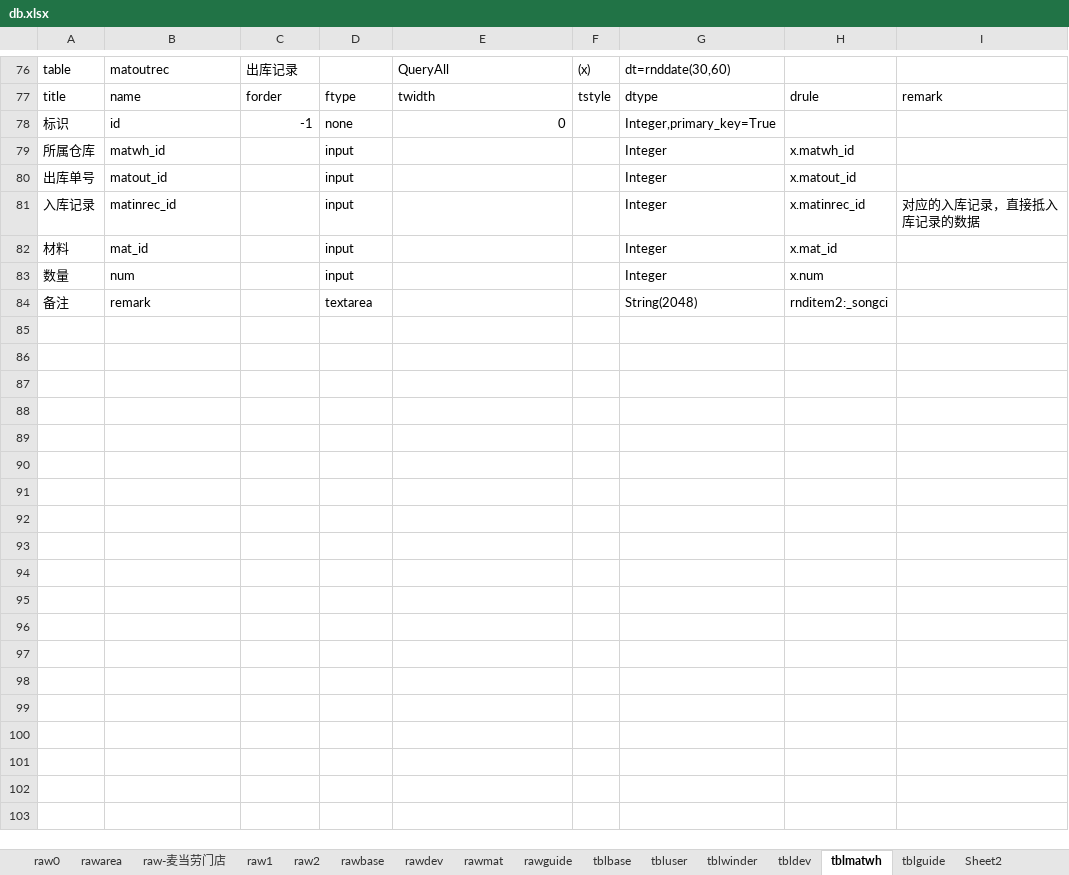
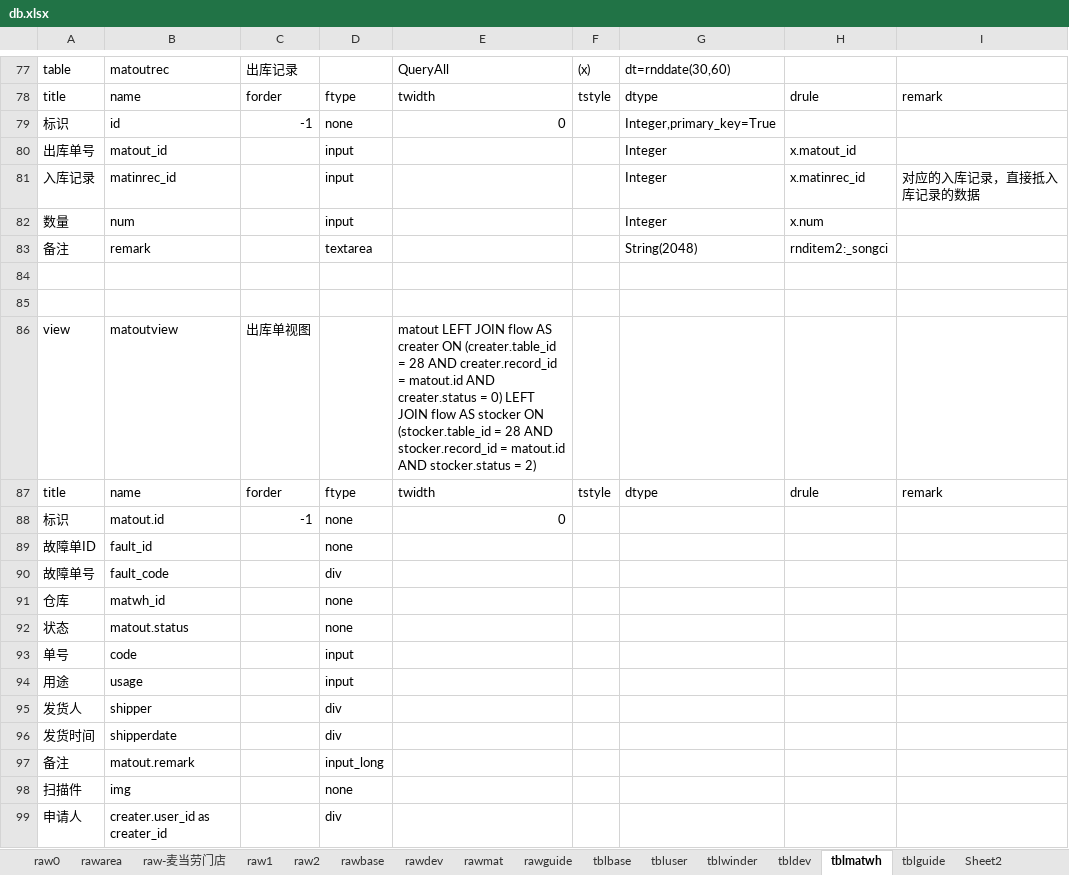
Before and after one commit to dlhai/pecker2, an Excel workbook: db/db.xlsx, sheet tblmatwh, drawn as a sheet; only a part is shown, gaps mark what is left out; values as stored, in another font and other column widths than the file's, no borders; removed rows and columns are numbered as before the commit, all else as after; the diff covers the shown part only; the diff names each change by its address in the sheet, - before the commit and + after, or states it on an @@ line.

```diff
--- a/db/db.xlsx (sheet tblmatwh)
+++ b/db/db.xlsx (sheet tblmatwh)
-row 79: 所属仓库 | matwh_id |  | input |  |  | Integer | x.matwh_id
-row 82: 材料 | mat_id |  | input |  |  | Integer | x.mat_id
+row 84: (empty)
+row 85: (empty)
+row 86: view | matoutview | 出库单视图 |  | matout LEFT JOIN flow AS creater ON (creater.table_id = 28 AND creater.record_id = matout.id AND creater.status = 0) LEFT JOIN flow AS stocker ON (stocker.table_id = 28 AND stocker.record_id = matout.id AND stocker.status = 2)
+row 87: title | name | forder | ftype | twidth | tstyle | dtype | drule | remark
+row 88: 标识 | matout.id | -1 | none | 0
+row 89: 故障单ID | fault_id |  | none
+row 90: 故障单号 | fault_code |  | div
+row 91: 仓库 | matwh_id |  | none
+row 92: 状态 | matout.status |  | none
+row 93: 单号 | code |  | input
+row 94: 用途 | usage |  | input
+row 95: 发货人 | shipper |  | div
+row 96: 发货时间 | shipperdate |  | div
+row 97: 备注 | matout.remark |  | input_long
+row 98: 扫描件 | img |  | none
+row 99: 申请人 | creater.user_id as creater_id |  | div
```
Also changed, not shown: 28 added rows and 10 edited cells elsewhere in this sheet, sheet rawmat, 12 other files.
